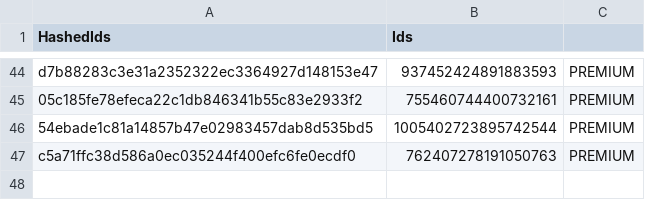
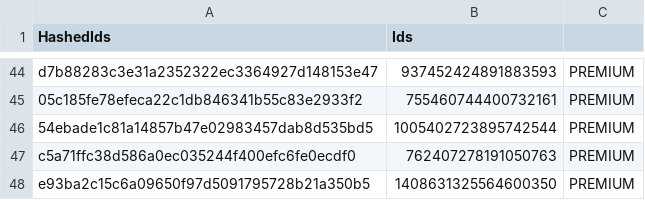
Before and after one commit to vertex-peak/API, a CSV file: API.csv, drawn as a sheet; only a part is shown, gaps mark what is left out.

Commit message:
Update Premium/Booster CSV

```diff
--- a/API.csv
+++ b/API.csv
@@ -47 +47,2 @@ d7b88283c3e31a2352322ec3364927d148153e47,937452424891883593,PREMIUM
 c5a71ffc38d586a0ec035244f400efc6fe0ecdf0,762407278191050763,PREMIUM
+e93ba2c15c6a09650f97d5091795728b21a350b5,1408631325564600350,PREMIUM
```
